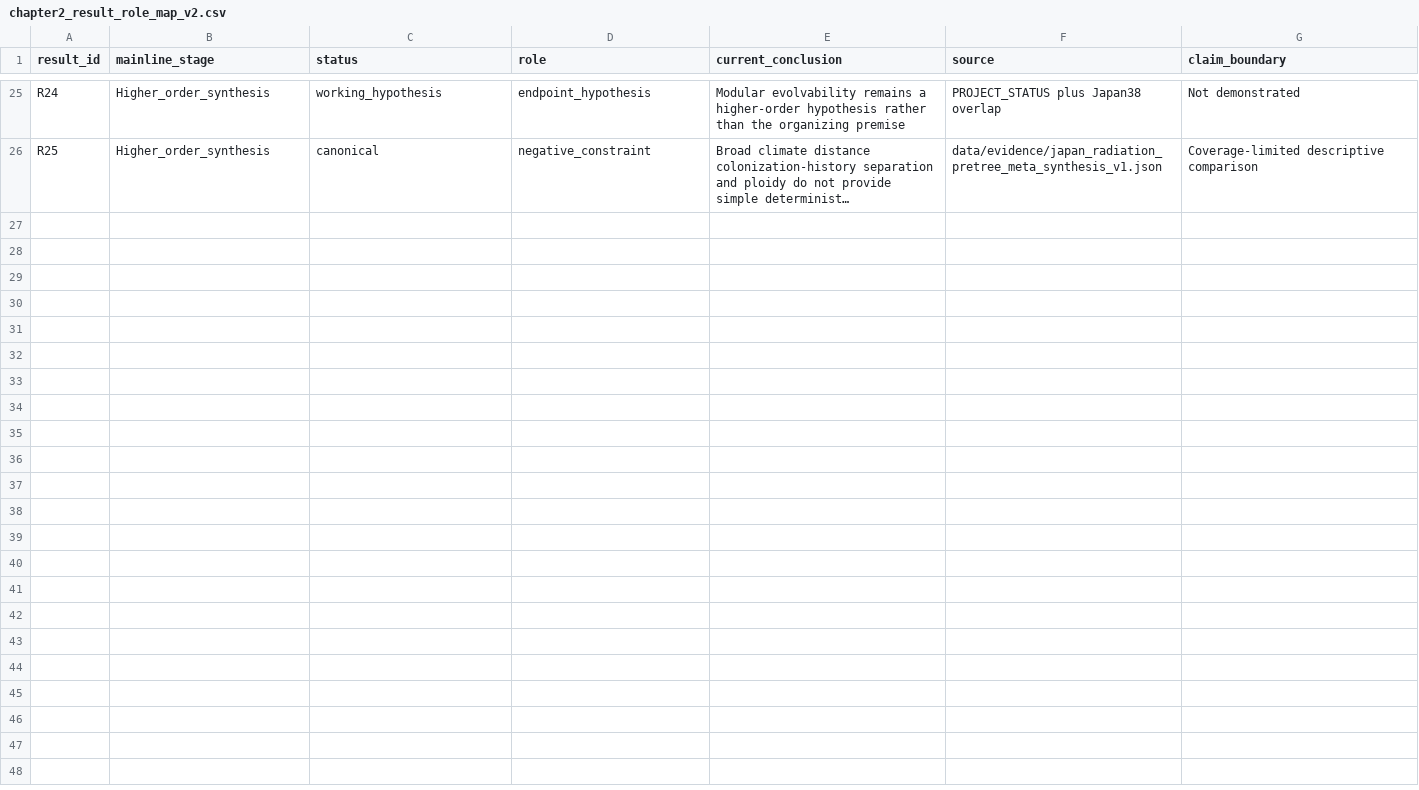
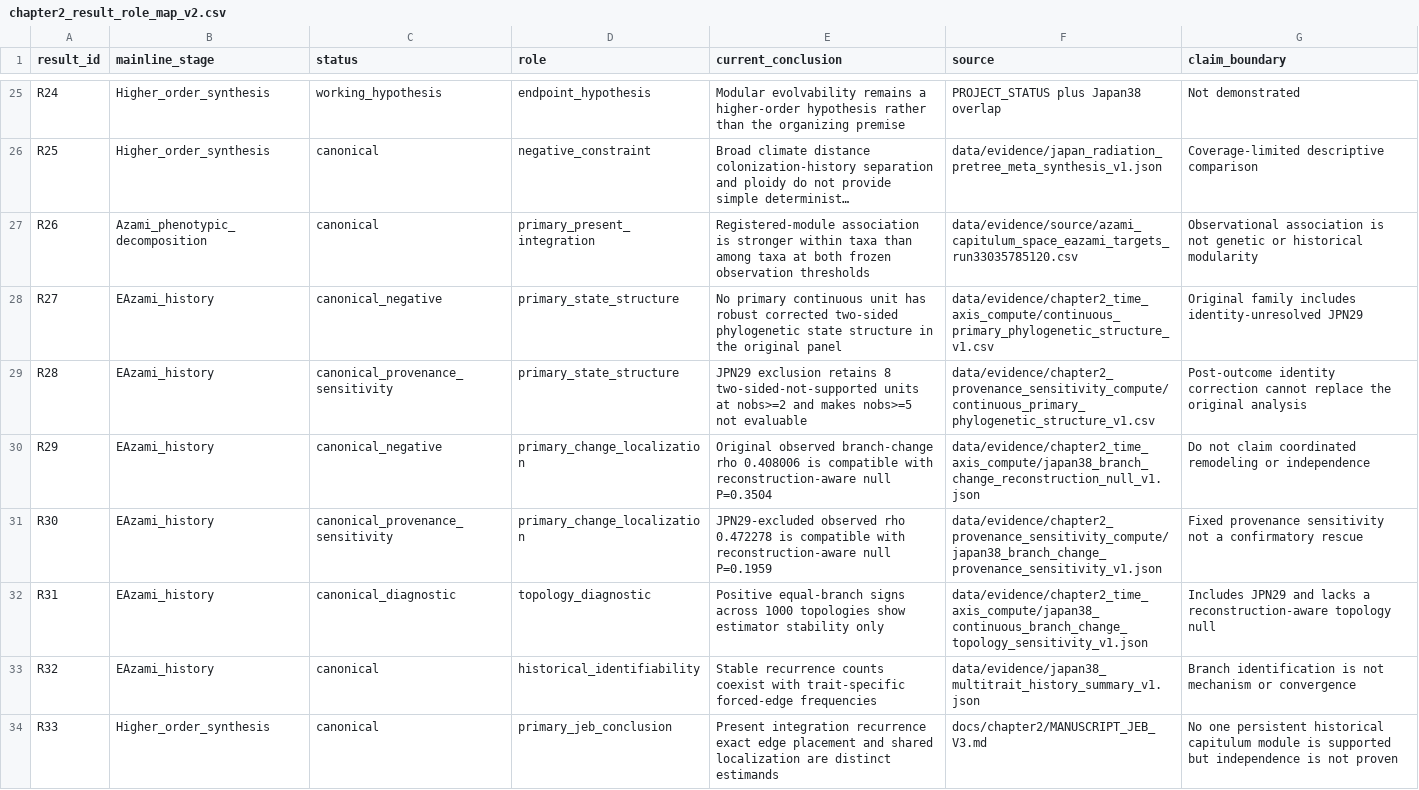
Before and after one commit to zuizui0223/EAzami, a CSV file: data/evidence/chapter2_result_role_map_v2.csv, drawn as a sheet; only a part is shown, gaps mark what is left out; long unchanged cells end in …; the diff names each change by its address in the sheet, - before the commit and + after, or states it on an @@ line.

```diff
--- a/data/evidence/chapter2_result_role_map_v2.csv
+++ b/data/evidence/chapter2_result_role_map_v2.csv
+row 27: R26 | Azami_phenotypic_decomposition | canonical | primary_present_integration | Registered-module association is stronger within taxa than among taxa at both frozen observation thresholds | data/evidence/source/azami_capitulum_space_eazami_targets_run33035785120.csv | Observational association is not genetic or historical modularity
+row 28: R27 | EAzami_history | canonical_negative | primary_state_structure | No primary continuous unit has robust corrected two-sided phylogenetic state structure in the original panel | data/evidence/chapter2_time_axis_compute/continuous_primary_phylogenetic_structure_v1.csv | Original family includes identity-unresolved JPN29
+row 29: R28 | EAzami_history | canonical_provenance_sensitivity | primary_state_structure | JPN29 exclusion retains 8 two-sided-not-supported units at nobs>=2 and makes nobs>=5 not evaluable | data/evidence/chapter2_provenance_sensitivity_compute/continuous_primary_phylogenetic_structure_v1.csv | Post-outcome identity correction cannot replace the original analysis
+row 30: R29 | EAzami_history | canonical_negative | primary_change_localization | Original observed branch-change rho 0.408006 is compatible with reconstruction-aware null P=0.3504 | data/evidence/chapter2_time_axis_compute/japan38_branch_change_reconstruction_null_v1.json | Do not claim coordinated remodeling or independence
+row 31: R30 | EAzami_history | canonical_provenance_sensitivity | primary_change_localization | JPN29-excluded observed rho 0.472278 is compatible with reconstruction-aware null P=0.1959 | data/evidence/chapter2_provenance_sensitivity_compute/japan38_branch_change_provenance_sensitivity_v1.json | Fixed provenance sensitivity not a confirmatory rescue
+row 32: R31 | EAzami_history | canonical_diagnostic | topology_diagnostic | Positive equal-branch signs across 1000 topologies show estimator stability only | data/evidence/chapter2_time_axis_compute/japan38_continuous_branch_change_topology_sensitivity_v1.json | Includes JPN29 and lacks a reconstruction-aware topology null
+row 33: R32 | EAzami_history | canonical | historical_identifiability | Stable recurrence counts coexist with trait-specific forced-edge frequencies | data/evidence/japan38_multitrait_history_summary_v1.json | Branch identification is not mechanism or convergence
+row 34: R33 | Higher_order_synthesis | canonical | primary_jeb_conclusion | Present integration recurrence exact edge placement and shared localization are distinct estimands | docs/chapter2/MANUSCRIPT_JEB_V3.md | No one persistent historical capitulum module is supported but independence is not proven
```
Also changed, not shown: data/evidence/chapter2_analysis_disposition_v1.csv, data/evidence/chapter2_claim_registry_v1.csv, 46 other files.
